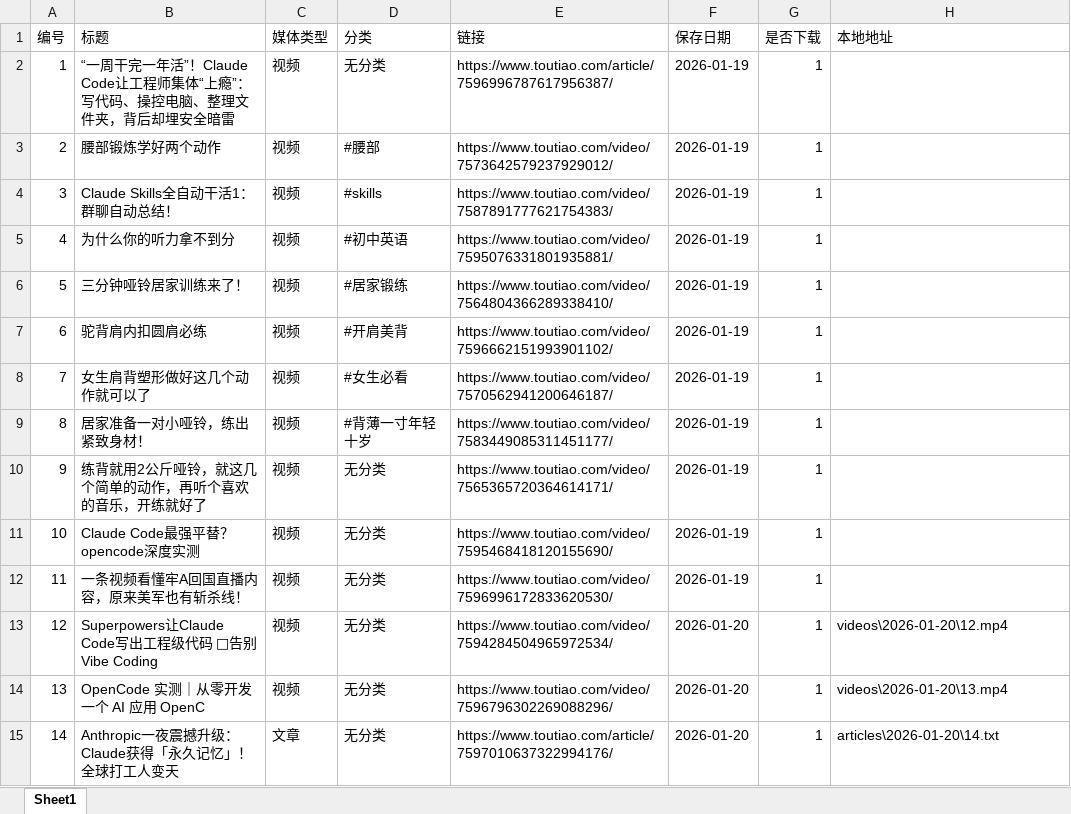
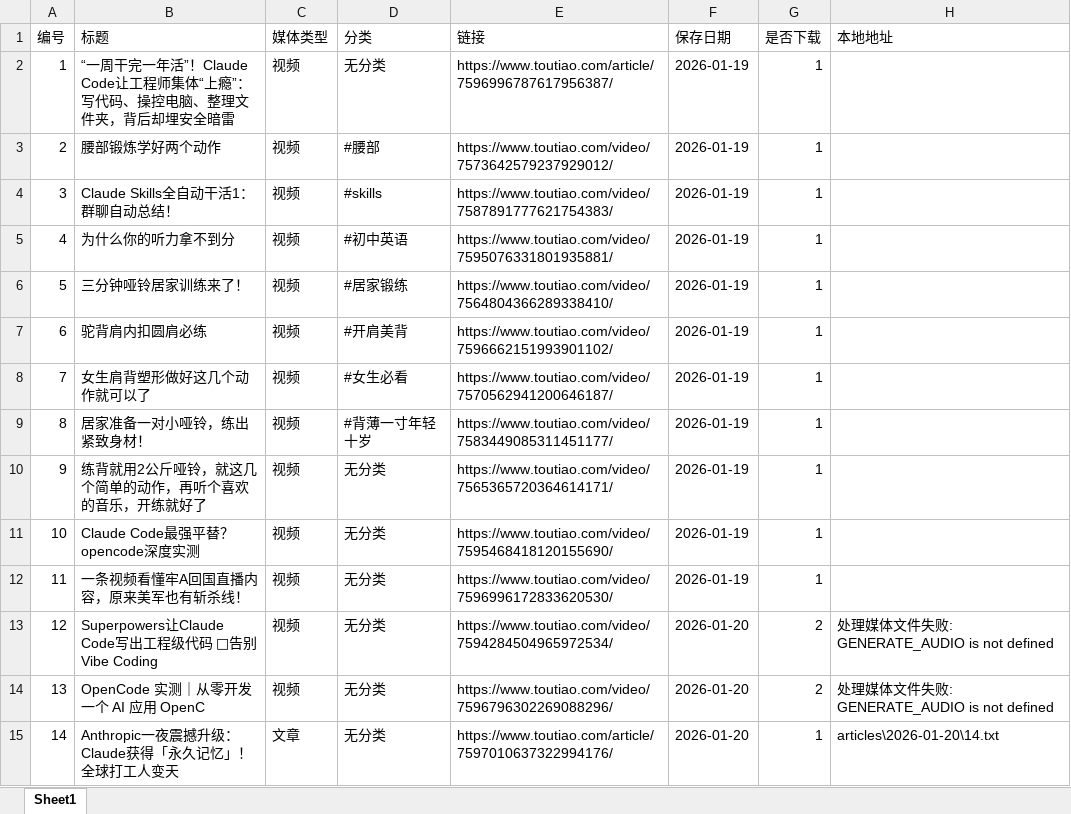
Before and after one commit to DongPo562/Social-Media-Fetch, an Excel workbook: favorite.xlsx, sheet Sheet1, drawn as a sheet; values as stored, in another font and other column widths than the file's, no borders; the diff names each change by its address in the sheet, - before the commit and + after, or states it on an @@ line.

Commit message:
fix: 修复视频下载失败问题并更新日志文件
更新.gitignore以忽略.txt文件
修复视频下载时GENERATE_AUDIO未定义错误
更新fetch_log.txt、error_log.txt和download_log.txt记录

```diff
--- a/favorite.xlsx (sheet Sheet1)
+++ b/favorite.xlsx (sheet Sheet1)
-G13:G14 (是否下载): 1
+G13:G14 (是否下载): 2
-H13 (本地地址): videos\2026-01-20\12.mp4
+H13 (本地地址): 处理媒体文件失败: GENERATE_AUDIO is not defined
-H14 (本地地址): videos\2026-01-20\13.mp4
+H14 (本地地址): 处理媒体文件失败: GENERATE_AUDIO is not defined
```
Also changed, not shown: 4 other files.
